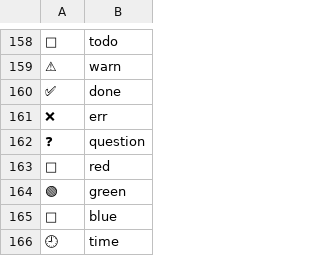
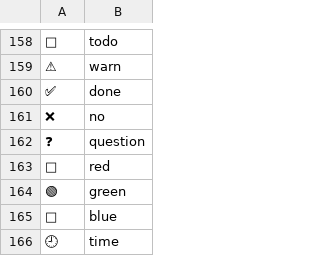
Before and after one commit to grigoryvp/dotfiles, a CSV file: symbols.csv, drawn as a sheet; only a part is shown, gaps mark what is left out.

Commit message:
better name

```diff
--- a/symbols.csv
+++ b/symbols.csv
@@ -160,3 +160,3 @@
 ✅,done
-❌,err
+❌,no
 ❓,question
```
